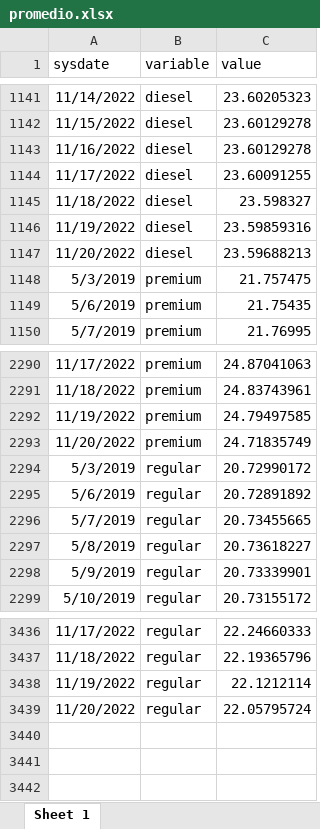
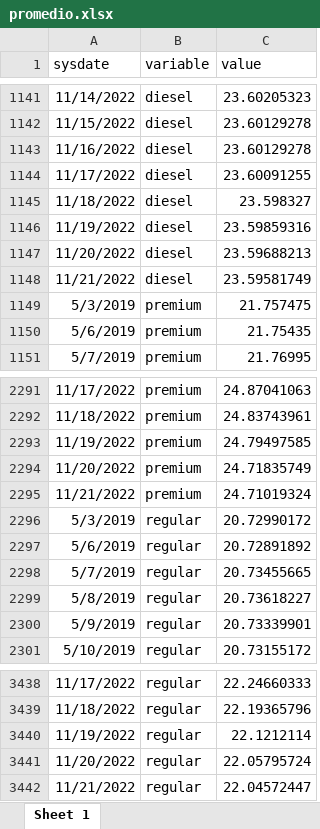
Before and after one commit to DIEEF-IIEG/SIE, an Excel workbook: promedio.xlsx, sheet Sheet 1, drawn as a sheet; only a part is shown, gaps mark what is left out; values as stored, in another font and other column widths than the file's, no borders; the diff names each change by its address in the sheet, - before the commit and + after, or states it on an @@ line.

```diff
--- a/promedio.xlsx (sheet Sheet 1)
+++ b/promedio.xlsx (sheet Sheet 1)
+row 1148: 11/21/2022 | diesel | 23.59581749
+row 2295: 11/21/2022 | premium | 24.71019324
+row 3442: 11/21/2022 | regular | 22.04572447
```
Also changed, not shown: GasAmg.xlsx.
